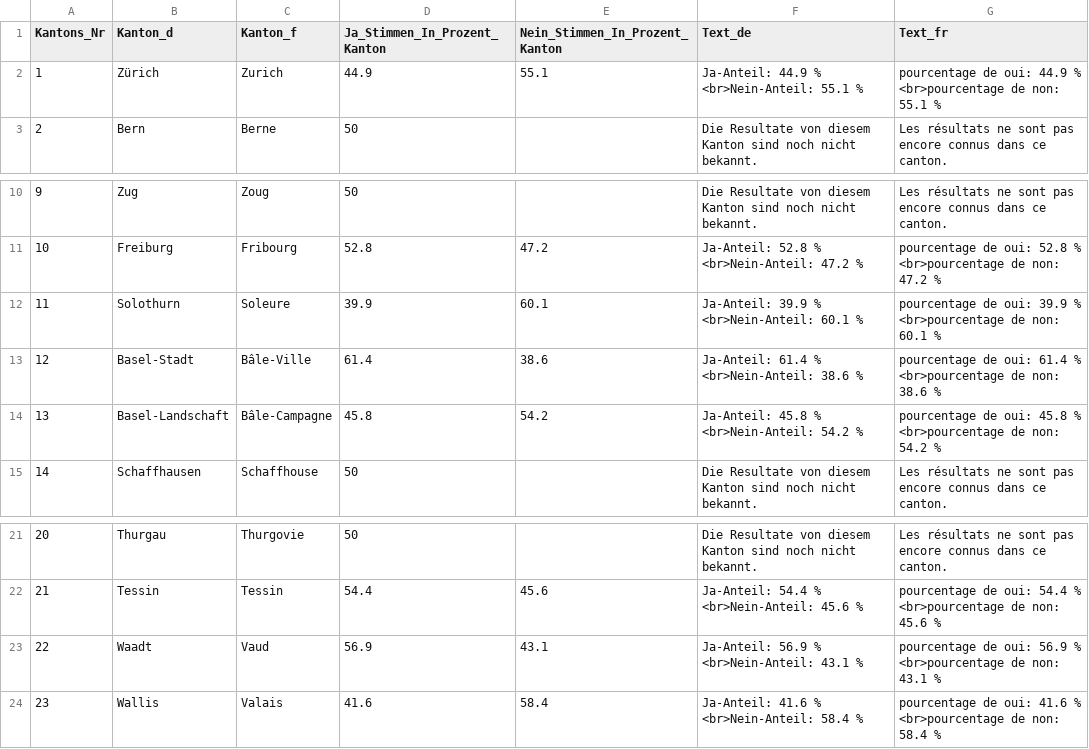
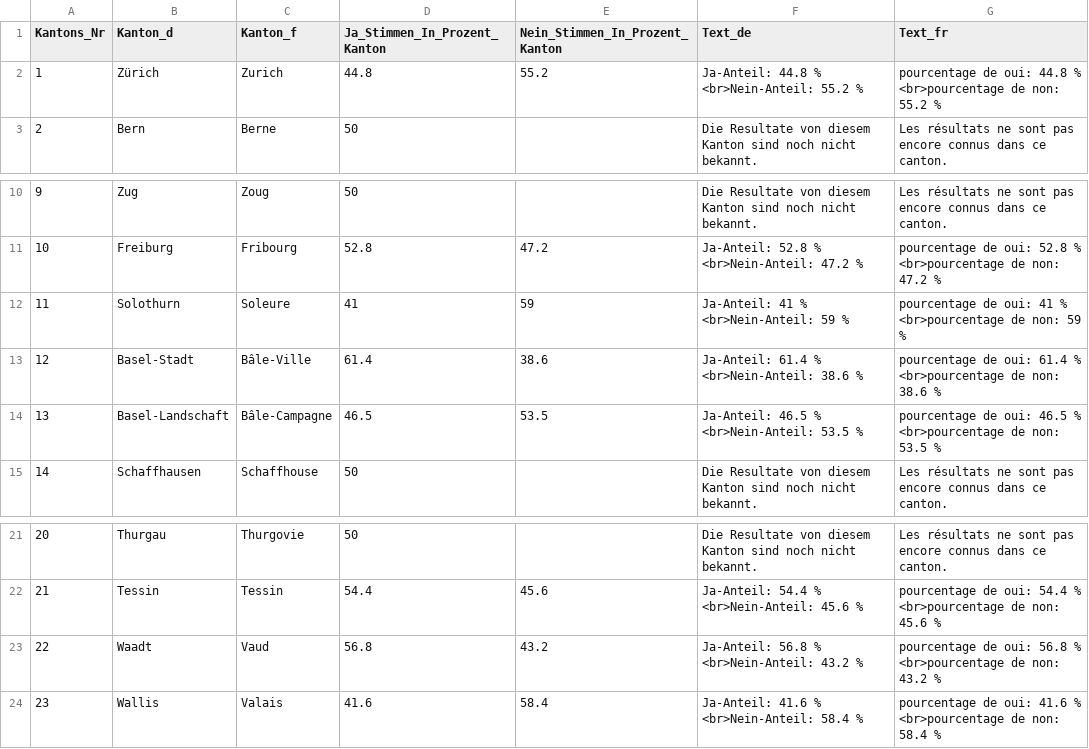
Before and after one commit to awp-finanznachrichten/lena_november2020, a CSV file: Output/Konzernverantwortung_dw_kantone.csv, drawn as a sheet; only a part is shown, gaps mark what is left out.

```diff
--- a/Output/Konzernverantwortung_dw_kantone.csv
+++ b/Output/Konzernverantwortung_dw_kantone.csv
@@ -1,3 +1,3 @@
 "Kantons_Nr","Kanton_d","Kanton_f","Ja_Stimmen_In_Prozent_Kanton","Nein_Stimmen_In_Prozent_Kanton","Text_de","Text_fr"
-1,"Zürich","Zurich",44.9,55.1,"Ja-Anteil: 44.9 % <br>Nein-Anteil: 55.1 %","pourcentage de oui: 44.9 % <br>pourcentage de non: 55.1 %"
+1,"Zürich","Zurich",44.8,55.2,"Ja-Anteil: 44.8 % <br>Nein-Anteil: 55.2 %","pourcentage de oui: 44.8 % <br>pourcentage de non: 55.2 %"
 2,"Bern","Berne",50,,"Die Resultate von diesem Kanton sind noch nicht bekannt.","Les résultats ne sont pas encore connus dans ce canton."
@@ -11,5 +11,5 @@
 10,"Freiburg","Fribourg",52.8,47.2,"Ja-Anteil: 52.8 % <br>Nein-Anteil: 47.2 %","pourcentage de oui: 52.8 % <br>pourcentage de non: 47.2 %"
-11,"Solothurn","Soleure",39.9,60.1,"Ja-Anteil: 39.9 % <br>Nein-Anteil: 60.1 %","pourcentage de oui: 39.9 % <br>pourcentage de non: 60.1 %"
+11,"Solothurn","Soleure",41,59,"Ja-Anteil: 41 % <br>Nein-Anteil: 59 %","pourcentage de oui: 41 % <br>pourcentage de non: 59 %"
 12,"Basel-Stadt","Bâle-Ville",61.4,38.6,"Ja-Anteil: 61.4 % <br>Nein-Anteil: 38.6 %","pourcentage de oui: 61.4 % <br>pourcentage de non: 38.6 %"
-13,"Basel-Landschaft","Bâle-Campagne",45.8,54.2,"Ja-Anteil: 45.8 % <br>Nein-Anteil: 54.2 %","pourcentage de oui: 45.8 % <br>pourcentage de non: 54.2 %"
+13,"Basel-Landschaft","Bâle-Campagne",46.5,53.5,"Ja-Anteil: 46.5 % <br>Nein-Anteil: 53.5 %","pourcentage de oui: 46.5 % <br>pourcentage de non: 53.5 %"
 14,"Schaffhausen","Schaffhouse",50,,"Die Resultate von diesem Kanton sind noch nicht bekannt.","Les résultats ne sont pas encore connus dans ce canton."
@@ -22,3 +22,3 @@
 21,"Tessin","Tessin",54.4,45.6,"Ja-Anteil: 54.4 % <br>Nein-Anteil: 45.6 %","pourcentage de oui: 54.4 % <br>pourcentage de non: 45.6 %"
-22,"Waadt","Vaud",56.9,43.1,"Ja-Anteil: 56.9 % <br>Nein-Anteil: 43.1 %","pourcentage de oui: 56.9 % <br>pourcentage de non: 43.1 %"
+22,"Waadt","Vaud",56.8,43.2,"Ja-Anteil: 56.8 % <br>Nein-Anteil: 43.2 %","pourcentage de oui: 56.8 % <br>pourcentage de non: 43.2 %"
 23,"Wallis","Valais",41.6,58.4,"Ja-Anteil: 41.6 % <br>Nein-Anteil: 58.4 %","pourcentage de oui: 41.6 % <br>pourcentage de non: 58.4 %"
```
Also changed, not shown: Output/Kriegsgeschaefte_dw_kantone.csv, 2 other files.
